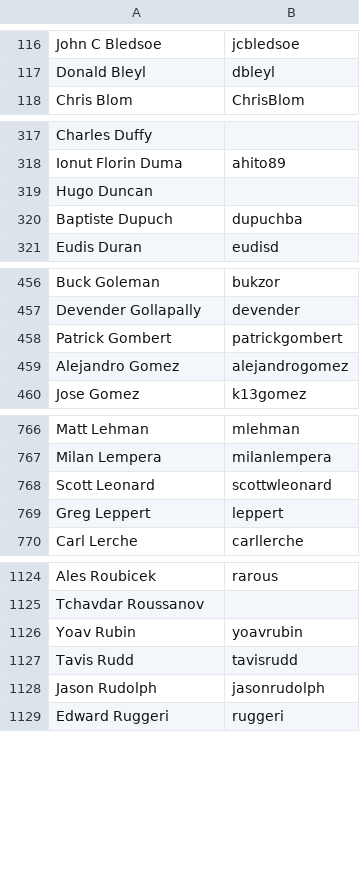
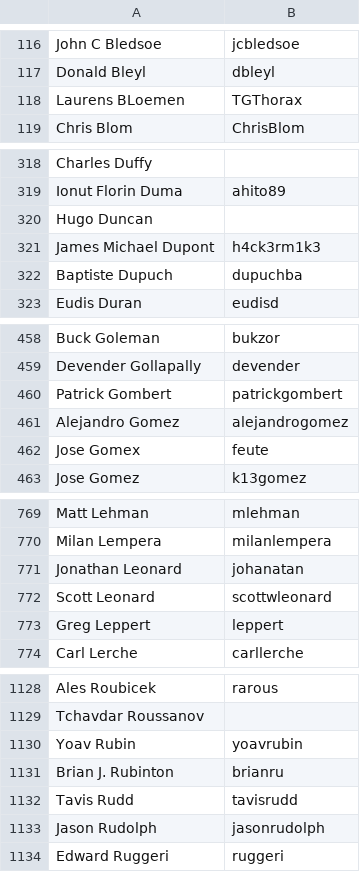
Before and after one commit to clojure/clojure-site, a CSV file: content/community/contributors.csv, drawn as a sheet; only a part is shown, gaps mark what is left out.

Commit message:
Update contributors.csv

```diff
--- a/content/community/contributors.csv
+++ b/content/community/contributors.csv
@@ -117,2 +117,3 @@ John C Bledsoe,jcbledsoe
 Donald Bleyl,dbleyl
+Laurens BLoemen,TGThorax
 Chris Blom,ChrisBlom
@@ -319,2 +320,3 @@ Ionut Florin Duma,ahito89
 Hugo Duncan,
+James Michael Dupont,h4ck3rm1k3
 Baptiste Dupuch,dupuchba
@@ -459,2 +461,3 @@ Patrick Gombert,patrickgombert
 Alejandro Gomez,alejandrogomez
+Jose Gomex,feute
 Jose Gomez,k13gomez
@@ -767,2 +770,3 @@ Matt Lehman,mlehman
 Milan Lempera,milanlempera
+Jonathan Leonard,johanatan
 Scott Leonard,scottwleonard
@@ -1126,2 +1130,3 @@ Tchavdar Roussanov,
 Yoav Rubin,yoavrubin
+Brian J. Rubinton,brianru
 Tavis Rudd,tavisrudd
```
